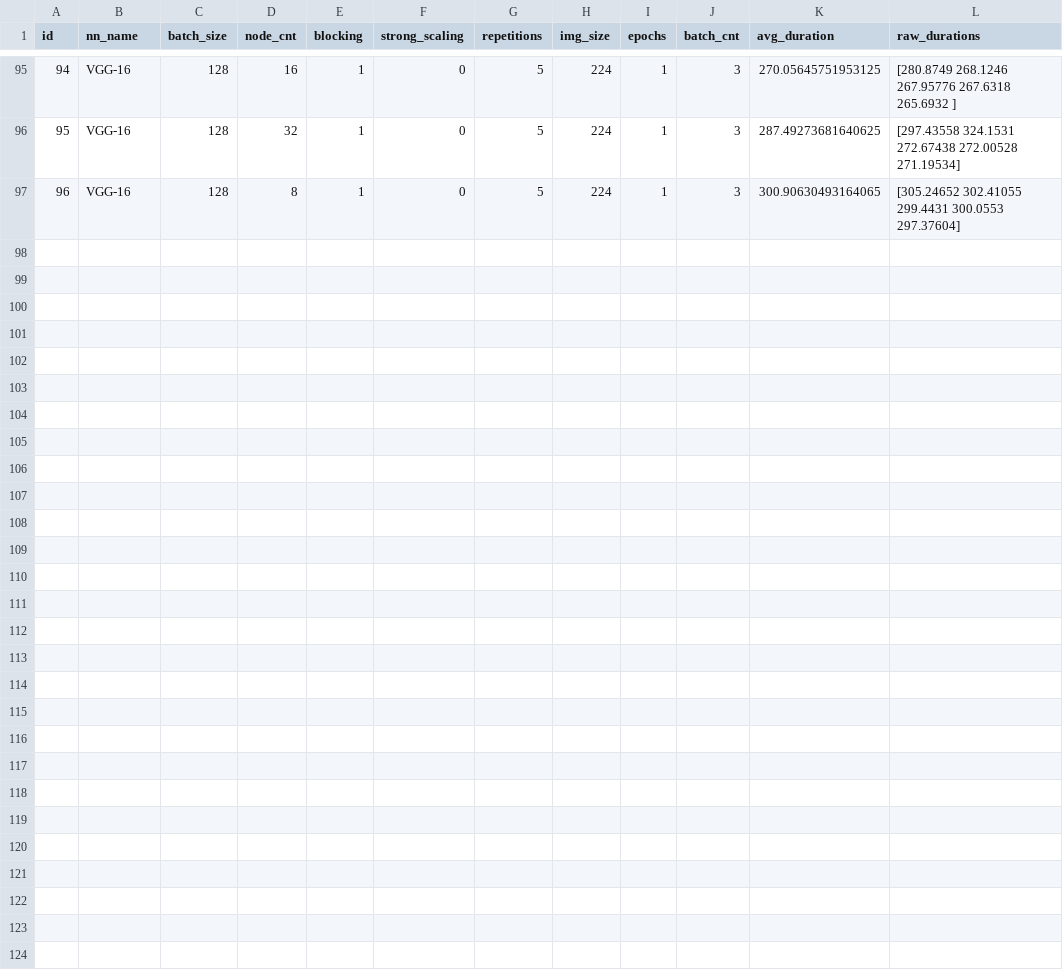
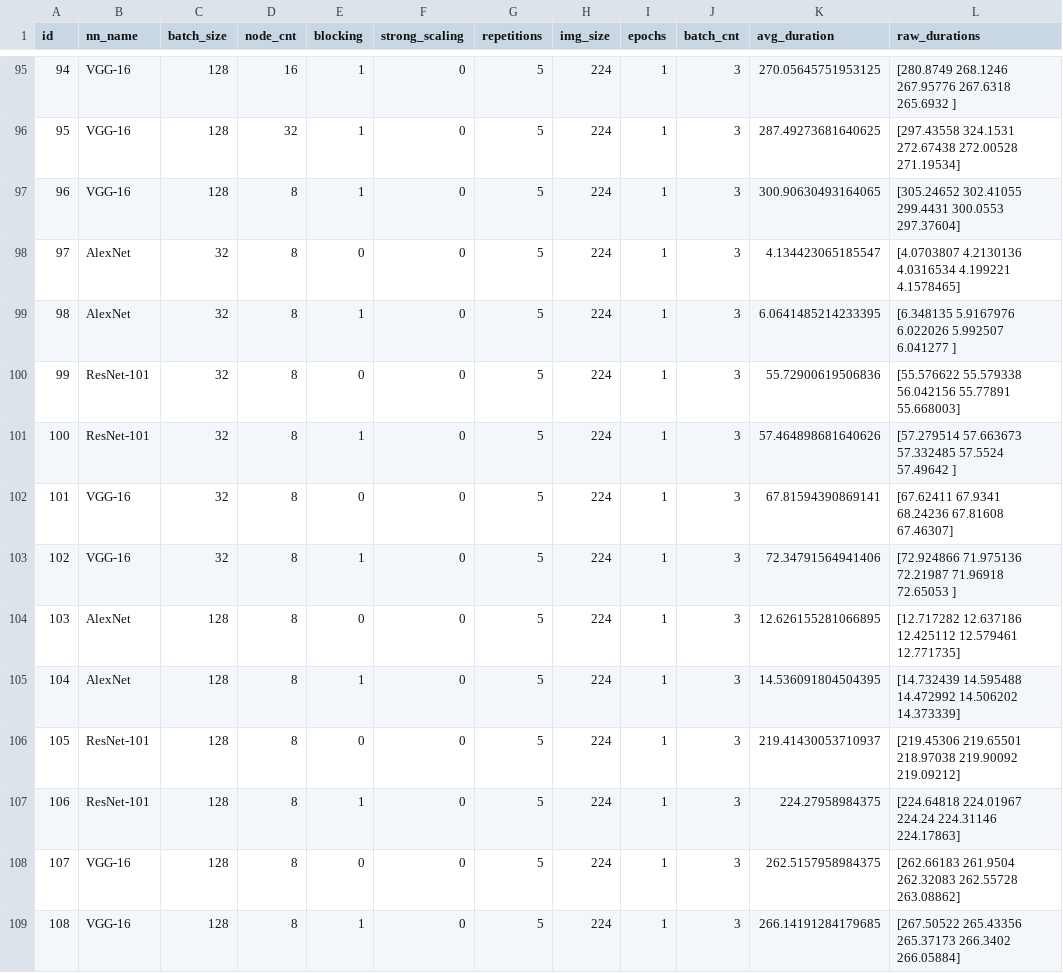
Before and after one commit to helmholtz-analytics/heat, a CSV file: benchmarks/dpnn/grad_perf_eval.csv, drawn as a sheet; only a part is shown, gaps mark what is left out.

Commit message:
Repeated for 8 nodes

```diff
--- a/benchmarks/dpnn/grad_perf_eval.csv
+++ b/benchmarks/dpnn/grad_perf_eval.csv
@@ -97 +97,13 @@ id,nn_name,batch_size,node_cnt,blocking,strong_scaling,repetitions,img_size,epoc
 96,VGG-16,128,8,1,0,5,224,1,3,300.90630493164065,[305.24652 302.41055 299.4431  300.0553  297.37604]
+97,AlexNet,32,8,0,0,5,224,1,3,4.134423065185547,[4.0703807 4.2130136 4.0316534 4.199221  4.1578465]
+98,AlexNet,32,8,1,0,5,224,1,3,6.0641485214233395,[6.348135  5.9167976 6.022026  5.992507  6.041277 ]
+99,ResNet-101,32,8,0,0,5,224,1,3,55.72900619506836,[55.576622 55.579338 56.042156 55.77891  55.668003]
+100,ResNet-101,32,8,1,0,5,224,1,3,57.464898681640626,[57.279514 57.663673 57.332485 57.5524   57.49642 ]
+101,VGG-16,32,8,0,0,5,224,1,3,67.81594390869141,[67.62411 67.9341  68.24236 67.81608 67.46307]
+102,VGG-16,32,8,1,0,5,224,1,3,72.34791564941406,[72.924866 71.975136 72.21987  71.96918  72.65053 ]
+103,AlexNet,128,8,0,0,5,224,1,3,12.626155281066895,[12.717282 12.637186 12.425112 12.579461 12.771735]
+104,AlexNet,128,8,1,0,5,224,1,3,14.536091804504395,[14.732439 14.595488 14.472992 14.506202 14.373339]
+105,ResNet-101,128,8,0,0,5,224,1,3,219.41430053710937,[219.45306 219.65501 218.97038 219.90092 219.09212]
+106,ResNet-101,128,8,1,0,5,224,1,3,224.27958984375,[224.64818 224.01967 224.24    224.31146 224.17863]
+107,VGG-16,128,8,0,0,5,224,1,3,262.5157958984375,[262.66183 261.9504  262.32083 262.55728 263.08862]
+108,VGG-16,128,8,1,0,5,224,1,3,266.14191284179685,[267.50522 265.43356 265.37173 266.3402  266.05884]
```
Also changed, not shown: 1 other file.
